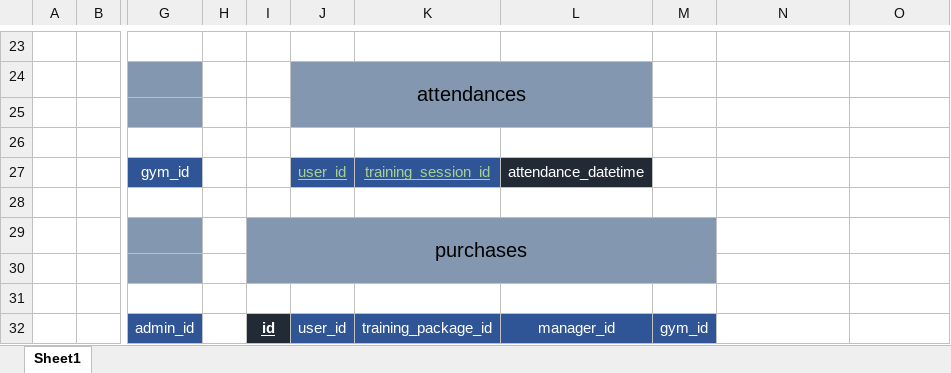
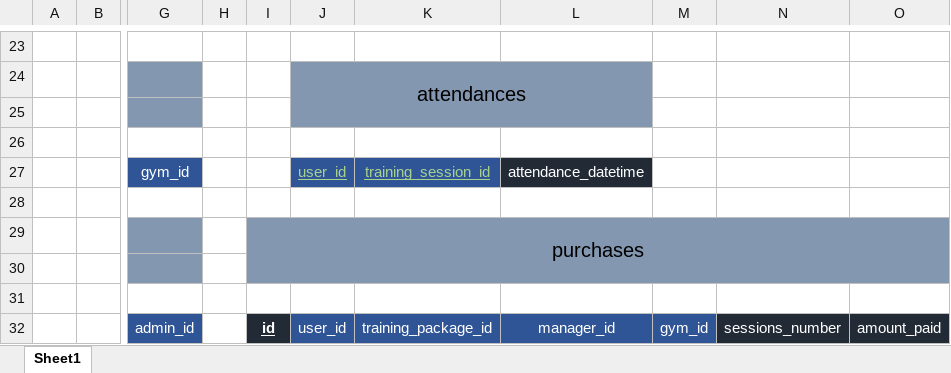
Before and after one commit to ashrafeldawody/GYM-APP, an Excel workbook: 00 Project Material/01 Database/00 ERD/ERD Mapping.xlsx, sheet Sheet1, drawn as a sheet; only a part is shown, gaps mark what is left out; values as stored, in another font and other column widths than the file's, no borders; the diff names each change by its address in the sheet, - before the commit and + after, or states it on an @@ line.

Commit message:
Adding amount_paid, sessions_number to purchases table

```diff
--- a/00 Project Material/01 Database/00 ERD/ERD Mapping.xlsx (sheet Sheet1)
+++ b/00 Project Material/01 Database/00 ERD/ERD Mapping.xlsx (sheet Sheet1)
-I29:M30 merged
+I29:O30 merged
-N29:O30 fill: none
+N29:O30 fill: #8497B0
-N32: (empty)
+N32: sessions_number
-N32:O32 fill: none
+N32:O32 fill: #222A35
-O32: (empty)
+O32: amount_paid
```
Also changed, not shown: 7 other files.
